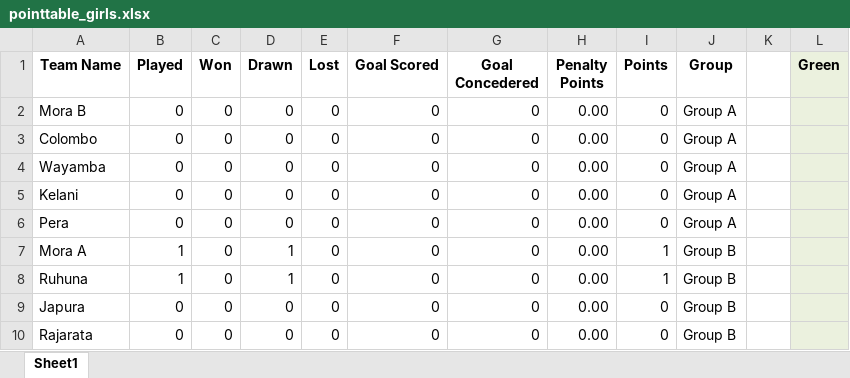
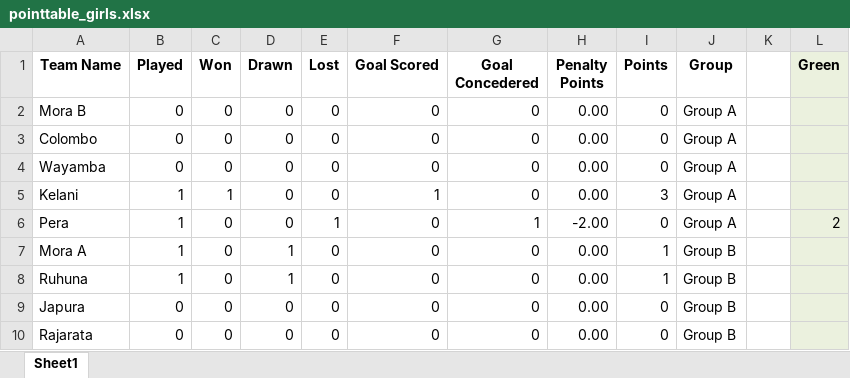
Before and after one commit to NipunSGeeTH/mora9s-hockey-tournament, an Excel workbook: pointtable_girls.xlsx, sheet Sheet1, drawn as a sheet; only a part is shown; values as stored, in another font and other column widths than the file's, no borders; the diff names each change by its address in the sheet, - before the commit and + after, or states it on an @@ line.

```diff
--- a/pointtable_girls.xlsx (sheet Sheet1)
+++ b/pointtable_girls.xlsx (sheet Sheet1)
-B5:B6 (Played): 0
+B5:B6 (Played): 1
-C5 (Won): 0
+C5 (Won): 1
-F5 (Goal Scored): 0
+F5 (Goal Scored): 1
-I5 (Points): 0
+I5 (Points): 3
-E6 (Lost): 0
+E6 (Lost): 1
-G6 (Goal Concedered): 0
+G6 (Goal Concedered): 1
-H6 (Penalty Points): 0.00
+H6 (Penalty Points): -2.00
-L6 (Green): (empty)
+L6 (Green): 2
```
Also changed, not shown: history_girls.xlsx.
